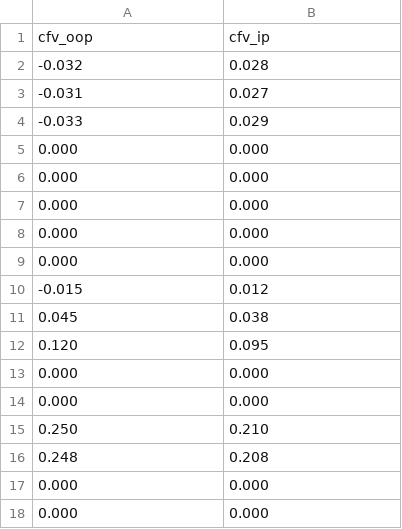
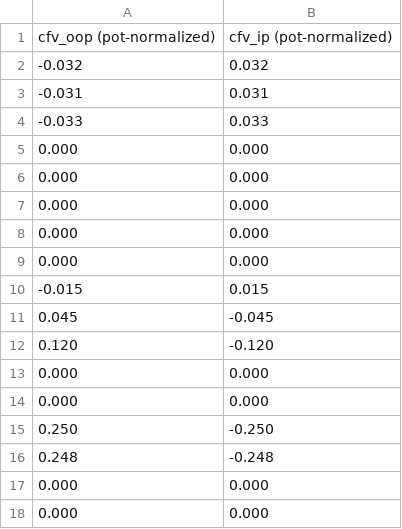
Before and after one commit to NuttakitDW/postflop-solver, a CSV file: docs/feature_output.csv, drawn as a sheet.

```diff
--- a/docs/feature_output.csv
+++ b/docs/feature_output.csv
@@ -1,5 +1,5 @@
-cfv_oop,cfv_ip
--0.032,0.028
--0.031,0.027
--0.033,0.029
+cfv_oop (pot-normalized),cfv_ip (pot-normalized)
+-0.032,0.032
+-0.031,0.031
+-0.033,0.033
 0.000,0.000
@@ -9,9 +9,9 @@ cfv_oop,cfv_ip
 0.000,0.000
--0.015,0.012
-0.045,0.038
-0.120,0.095
+-0.015,0.015
+0.045,-0.045
+0.120,-0.120
 0.000,0.000
 0.000,0.000
-0.250,0.210
-0.248,0.208
+0.250,-0.250
+0.248,-0.248
 0.000,0.000
```
Also changed, not shown: docs/feature_input.csv, 3 other files.
